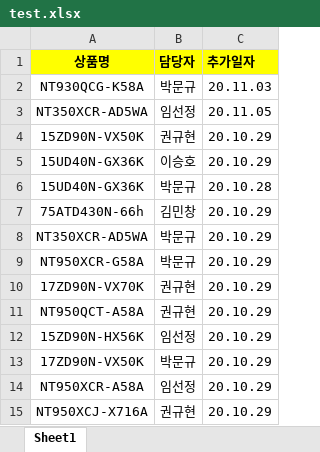
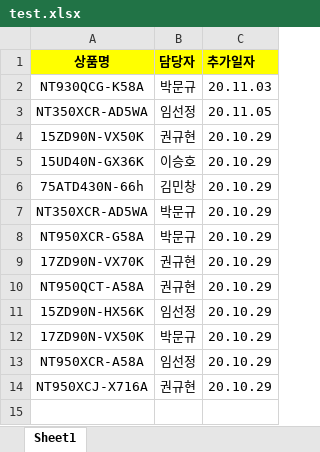
Before and after one commit to park-moonkyu/Crawling_Python, an Excel workbook: test.xlsx, sheet Sheet1, drawn as a sheet; values as stored, in another font and other column widths than the file's, no borders; the diff names each change by its address in the sheet, - before the commit and + after, or states it on an @@ line.

```diff
--- a/test.xlsx (sheet Sheet1)
+++ b/test.xlsx (sheet Sheet1)
-row 6: 15UD40N-GX36K | 박문규 | 20.10.28
```
Also changed, not shown: 2 other files.
